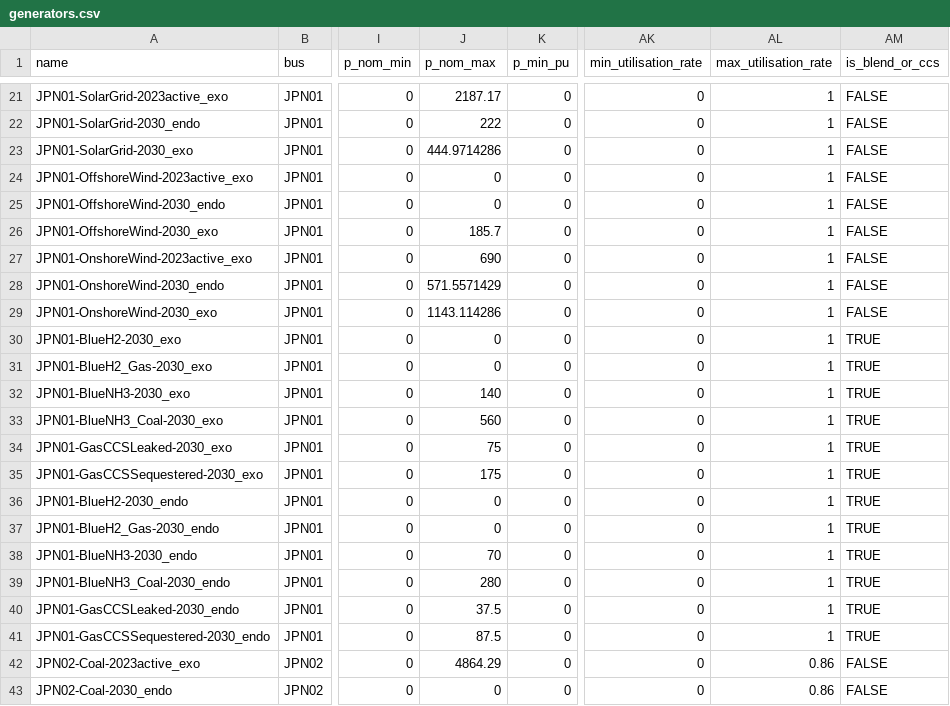
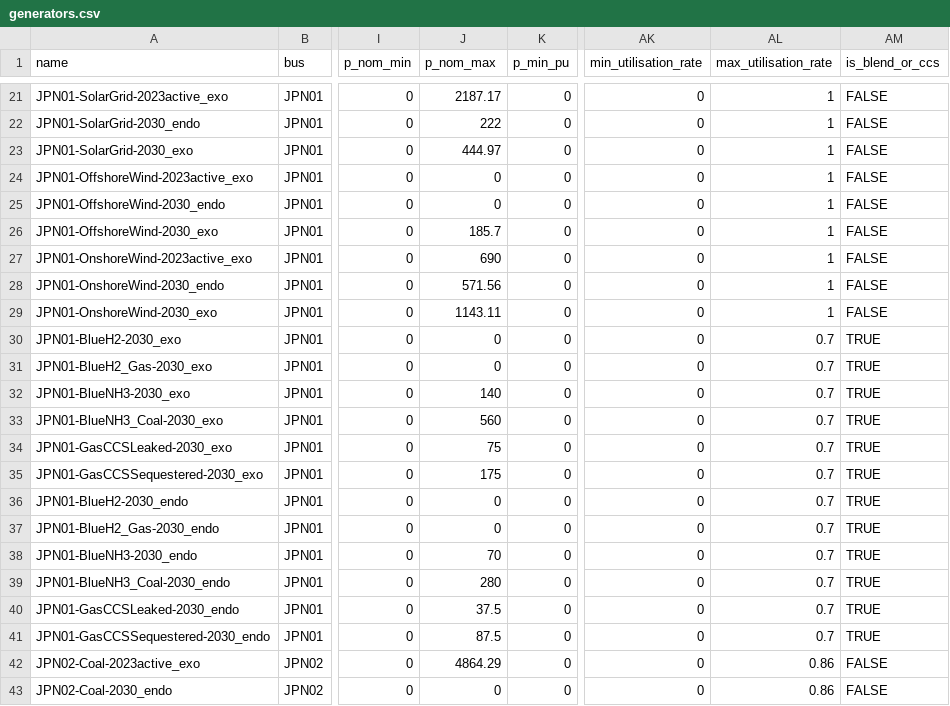
Before and after one commit to transition-zero/tza-pypsa, a CSV file: stock_models/Japan/generators.csv, drawn as a sheet; only a part is shown, gaps mark what is left out; the diff covers the shown part only; the diff names each change by its address in the sheet, - before the commit and + after, or states it on an @@ line.

Commit message:
Add annual utilisation constraint for blending and ccs technologies

```diff
--- a/stock_models/Japan/generators.csv
+++ b/stock_models/Japan/generators.csv
-J23 (p_nom_max): 444.9714286
+J23 (p_nom_max): 444.97
-J28 (p_nom_max): 571.5571429
+J28 (p_nom_max): 571.56
-J29 (p_nom_max): 1143.114286
+J29 (p_nom_max): 1143.11
-AL30:AL41 (max_utilisation_rate): 1
+AL30:AL41 (max_utilisation_rate): 0.7
```
Also changed, not shown: 120 edited cells elsewhere in this file.
